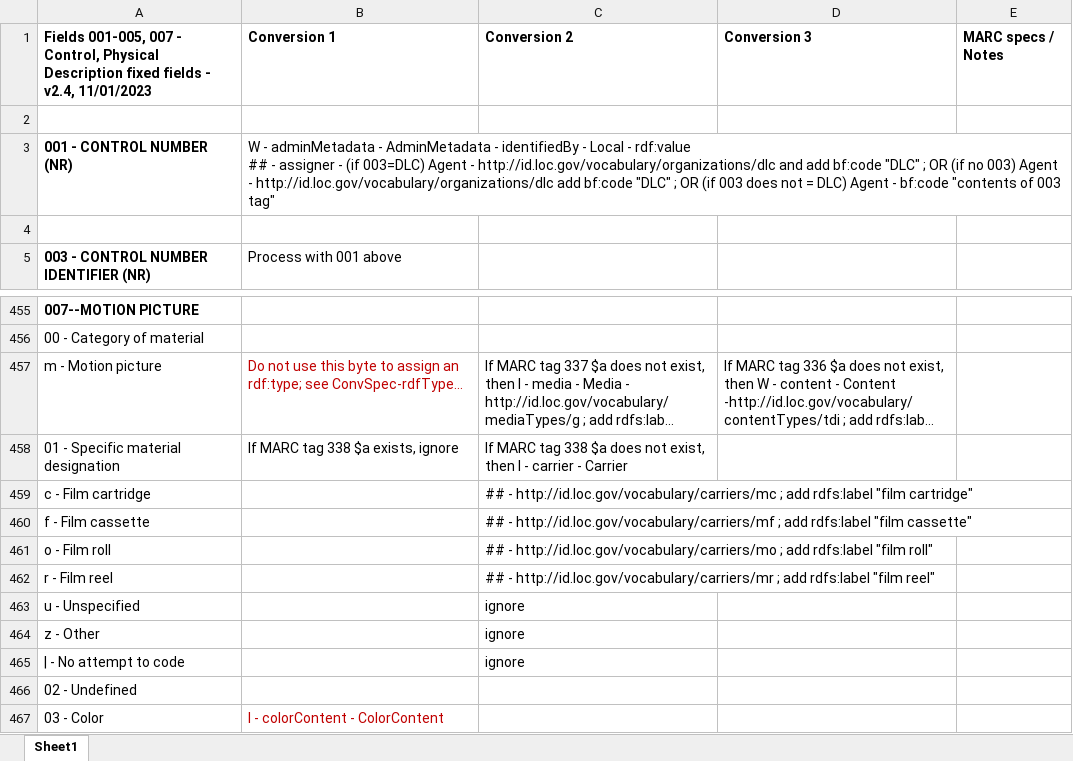
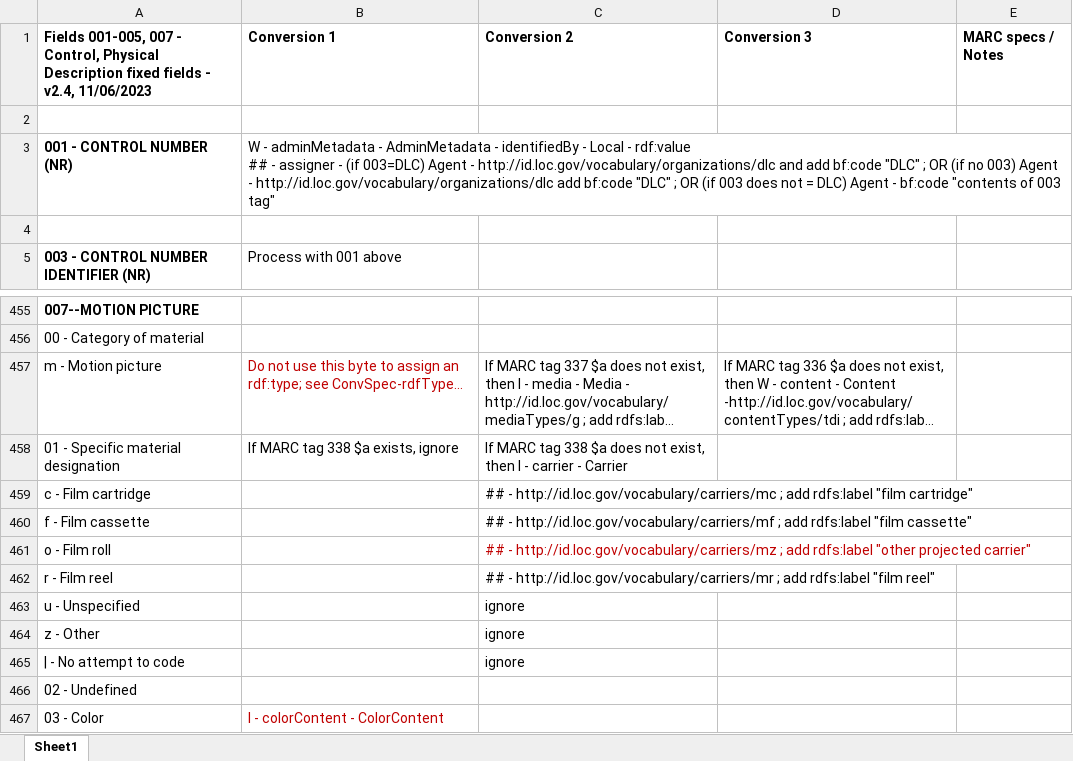
Before and after one commit to lcnetdev/marc2bibframe2, an Excel workbook: spec/ConvSpec-001-007-v2.4.xlsx, sheet Sheet1, drawn as a sheet; only a part is shown, gaps mark what is left out; long unchanged cells end in …; values as stored, in another font and other column widths than the file's, no borders; the diff names each change by its address in the sheet, - before the commit and + after, or states it on an @@ line.

Commit message:
udpated specs.

```diff
--- a/spec/ConvSpec-001-007-v2.4.xlsx (sheet Sheet1)
+++ b/spec/ConvSpec-001-007-v2.4.xlsx (sheet Sheet1)
-A1: …- v2.4, 11/01/2023
+A1: …- v2.4, 11/06/2023
-C461: ## - http://id.loc.gov/vocabulary/carriers/mo ; add rdfs:label "film roll"
+C461: ## - http://id.loc.gov/vocabulary/carriers/mz ; add rdfs:label "other projected carrier"
-C461 text colour: black
+C461 text colour: #C00000
```
Also changed, not shown: 1 other file.
